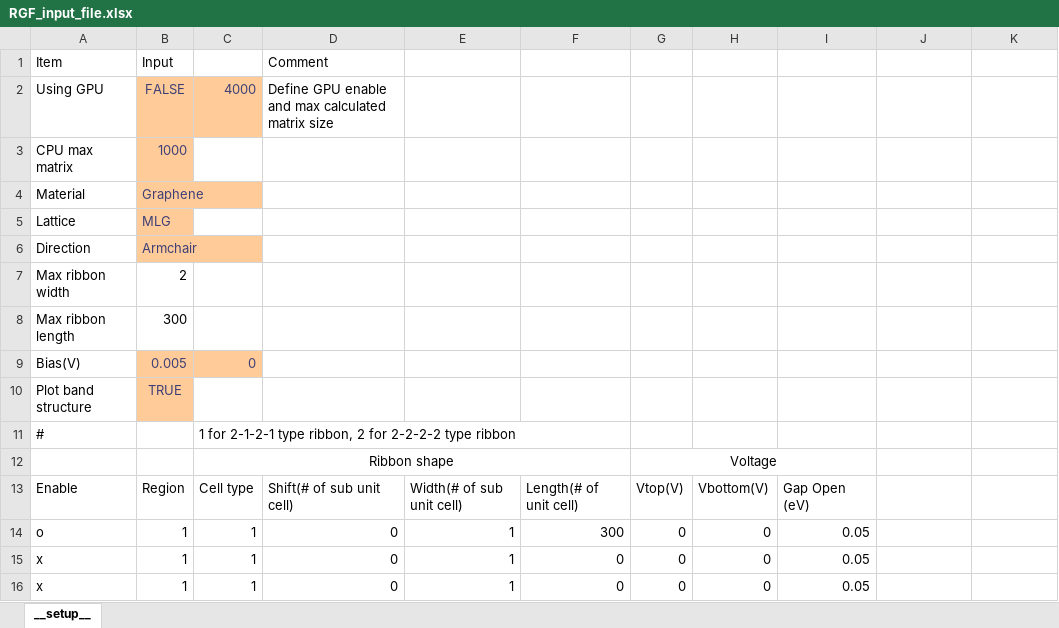
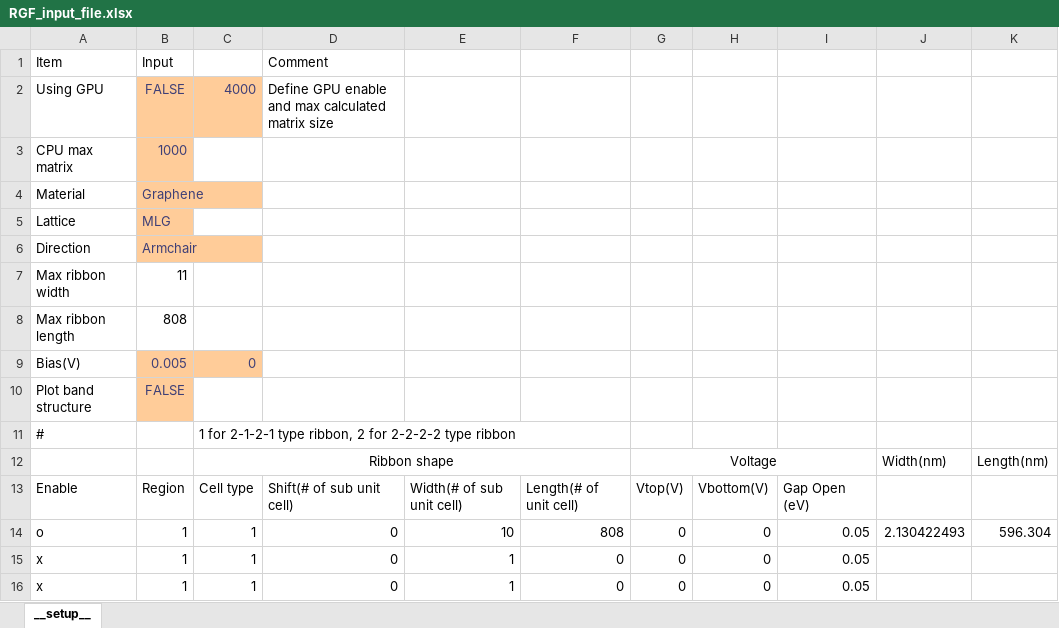
Before and after one commit to AgVeraneno/RGF_Python, an Excel workbook: src/RGF_input_file.xlsx, sheet __setup__, drawn as a sheet; values as stored, in another font and other column widths than the file's, no borders; the diff names each change by its address in the sheet, - before the commit and + after, or states it on an @@ line.

```diff
--- a/src/RGF_input_file.xlsx (sheet __setup__)
+++ b/src/RGF_input_file.xlsx (sheet __setup__)
-B7: 2
+B7: 11
-B8: 300
+B8: 808
-B10: TRUE
+B10: FALSE
-J12: (empty)
+J12: Width(nm)
-K12: (empty)
+K12: Length(nm)
-E14: 1
+E14: 10
-F14: 300
+F14: 808
-J14: (empty)
+J14: 2.130422493
-K14: (empty)
+K14: 596.304
```
Also changed, not shown: 3 other files.
